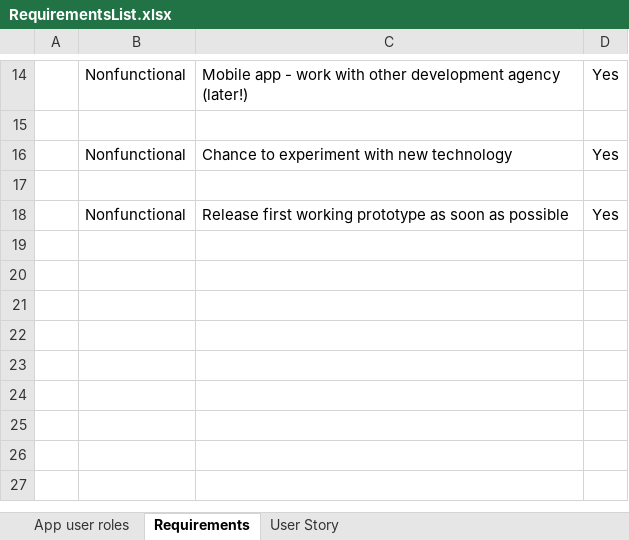
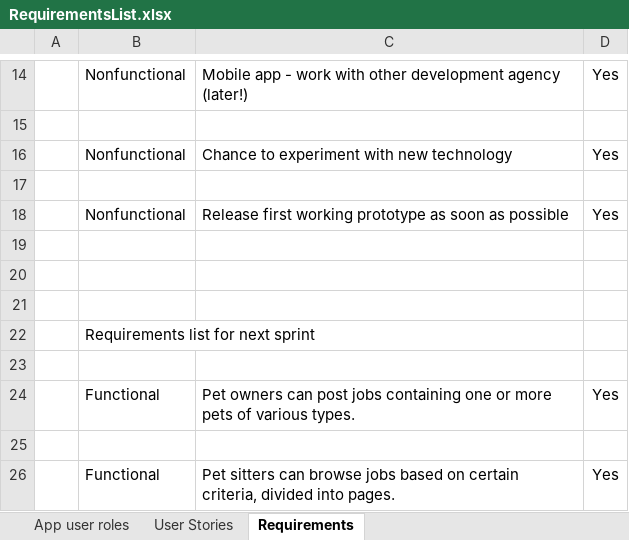
Before and after one commit to javasoftworld/spring-boot-openapi, an Excel workbook: src/main/resources/PetSitter/RequirementsList.xlsx, sheet Requirements, drawn as a sheet; only a part is shown, gaps mark what is left out; values as stored, in another font and other column widths than the file's, no borders; the diff names each change by its address in the sheet, - before the commit and + after, or states it on an @@ line.

Commit message:
App requirements and user stories updated.

```diff
--- a/src/main/resources/PetSitter/RequirementsList.xlsx (sheet Requirements)
+++ b/src/main/resources/PetSitter/RequirementsList.xlsx (sheet Requirements)
-sheet tab: User Story
+sheet tab: User Stories
@@ sheet tab order changed: App user roles | User Stories | Requirements @@
+row 19: (empty)
+row 20: (empty)
+row 21: (empty)
+row 22:  | Requirements list for next sprint
+row 23: (empty)
+row 24:  | Functional | Pet owners can post jobs containing one or more pets of various types. | Yes
+row 25: (empty)
+row 26:  | Functional | Pet sitters can browse jobs based on certain criteria, divided into pages. | Yes
```
Also changed, not shown: sheet User Stories.
